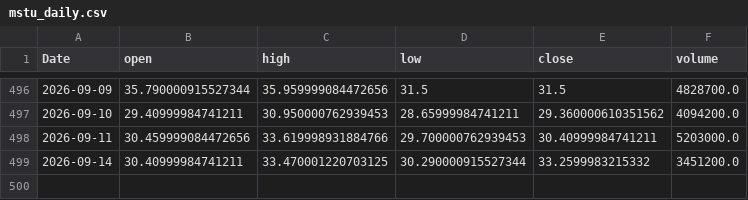
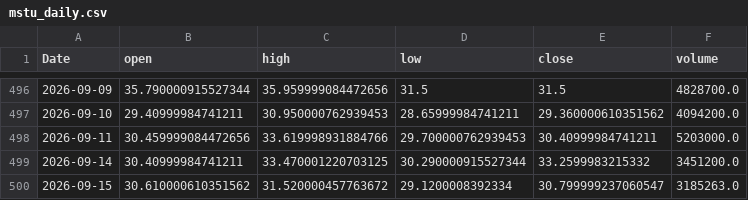
Before and after one commit to yoursprerit/btc-range-model, a CSV file: data/backtest/mstu_daily.csv, drawn as a sheet; only a part is shown, gaps mark what is left out.

```diff
--- a/data/backtest/mstu_daily.csv
+++ b/data/backtest/mstu_daily.csv
@@ -499 +499,2 @@ Date,open,high,low,close,volume
 2026-09-14,30.40999984741211,33.470001220703125,30.290000915527344,33.2599983215332,3451200.0
+2026-09-15,30.610000610351562,31.520000457763672,29.1200008392334,30.799999237060547,3185263.0
```
Also changed, not shown: data/backtest/mstr_daily.csv, data/backtest/mstu_synthetic_daily.csv, 2 other files.
